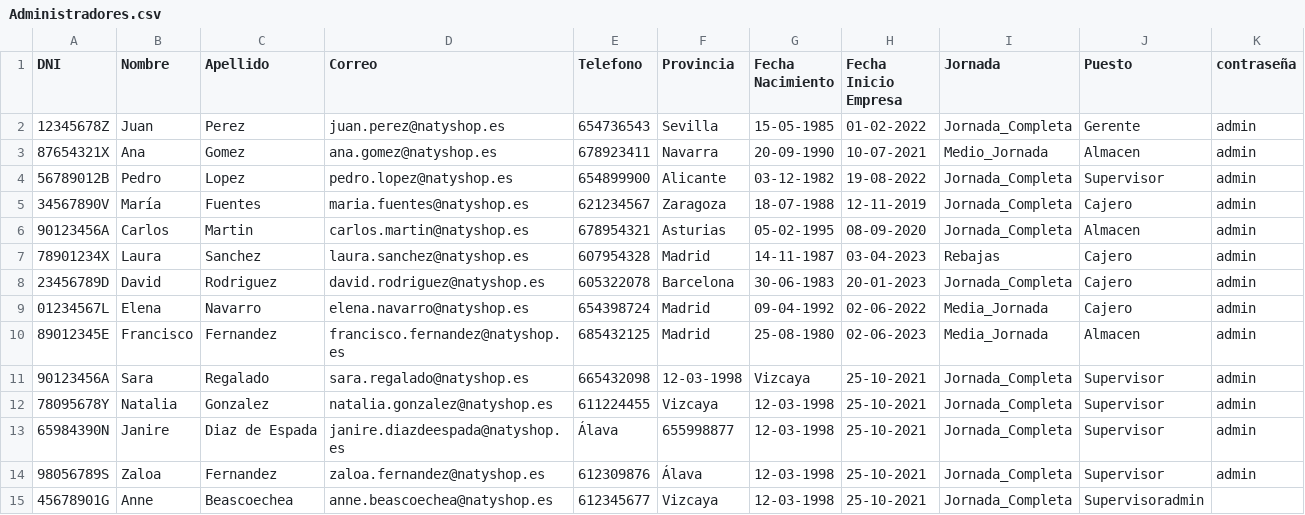
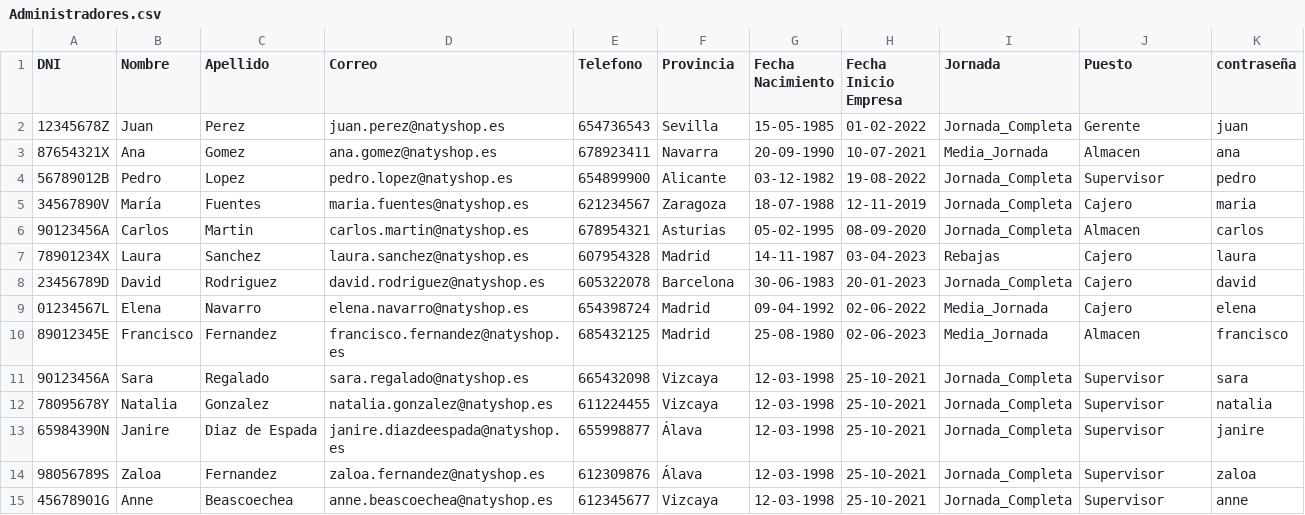
Before and after one commit to sararegalado/NatiShop, a CSV file: NatiShop/Administradores.csv, drawn as a sheet.

Commit message:
Ventana de Administrador ya esta unida

```diff
--- a/NatiShop/Administradores.csv
+++ b/NatiShop/Administradores.csv
@@ -1,15 +1,15 @@
 DNI;Nombre;Apellido;Correo;Telefono;Provincia;Fecha Nacimiento;Fecha Inicio Empresa;Jornada;Puesto;contraseña;
-12345678Z;Juan;Perez;juan.perez@natyshop.es;654736543;Sevilla;15-05-1985;01-02-2022;Jornada_Completa;Gerente;admin;
-87654321X;Ana;Gomez;ana.gomez@natyshop.es;678923411;Navarra;20-09-1990;10-07-2021;Medio_Jornada;Almacen;admin;
-56789012B;Pedro;Lopez;pedro.lopez@natyshop.es;654899900;Alicante;03-12-1982;19-08-2022;Jornada_Completa;Supervisor;admin;
-34567890V;María;Fuentes;maria.fuentes@natyshop.es;621234567;Zaragoza;18-07-1988;12-11-2019;Jornada_Completa;Cajero;admin;
-90123456A;Carlos;Martin;carlos.martin@natyshop.es;678954321;Asturias;05-02-1995;08-09-2020;Jornada_Completa;Almacen;admin;
-78901234X;Laura;Sanchez;laura.sanchez@natyshop.es;607954328;Madrid;14-11-1987;03-04-2023;Rebajas;Cajero;admin;
-23456789D;David;Rodriguez;david.rodriguez@natyshop.es;605322078;Barcelona;30-06-1983;20-01-2023;Jornada_Completa;Cajero;admin;
-01234567L;Elena;Navarro;elena.navarro@natyshop.es;654398724;Madrid;09-04-1992;02-06-2022;Media_Jornada;Cajero;admin;
-89012345E;Francisco;Fernandez;francisco.fernandez@natyshop.es;685432125;Madrid;25-08-1980;02-06-2023;Media_Jornada;Almacen;admin;
-90123456A;Sara;Regalado;sara.regalado@natyshop.es;665432098;12-03-1998;Vizcaya;25-10-2021;Jornada_Completa;Supervisor;admin;
-78095678Y;Natalia;Gonzalez;natalia.gonzalez@natyshop.es;611224455;Vizcaya;12-03-1998;25-10-2021;Jornada_Completa;Supervisor;admin;
-65984390N;Janire;Diaz de Espada;janire.diazdeespada@natyshop.es;Álava;655998877;12-03-1998;25-10-2021;Jornada_Completa;Supervisor;admin;
-98056789S;Zaloa;Fernandez;zaloa.fernandez@natyshop.es;612309876;Álava;12-03-1998;25-10-2021;Jornada_Completa;Supervisor;admin;
-45678901G;Anne;Beascoechea;anne.beascoechea@natyshop.es;612345677;Vizcaya;12-03-1998;25-10-2021;Jornada_Completa;Supervisoradmin;
+12345678Z;Juan;Perez;juan.perez@natyshop.es;654736543;Sevilla;15-05-1985;01-02-2022;Jornada_Completa;Gerente;juan;
+87654321X;Ana;Gomez;ana.gomez@natyshop.es;678923411;Navarra;20-09-1990;10-07-2021;Media_Jornada;Almacen;ana;
+56789012B;Pedro;Lopez;pedro.lopez@natyshop.es;654899900;Alicante;03-12-1982;19-08-2022;Jornada_Completa;Supervisor;pedro;
+34567890V;María;Fuentes;maria.fuentes@natyshop.es;621234567;Zaragoza;18-07-1988;12-11-2019;Jornada_Completa;Cajero;maria;
+90123456A;Carlos;Martin;carlos.martin@natyshop.es;678954321;Asturias;05-02-1995;08-09-2020;Jornada_Completa;Almacen;carlos;
+78901234X;Laura;Sanchez;laura.sanchez@natyshop.es;607954328;Madrid;14-11-1987;03-04-2023;Rebajas;Cajero;laura;
+23456789D;David;Rodriguez;david.rodriguez@natyshop.es;605322078;Barcelona;30-06-1983;20-01-2023;Jornada_Completa;Cajero;david;
+01234567L;Elena;Navarro;elena.navarro@natyshop.es;654398724;Madrid;09-04-1992;02-06-2022;Media_Jornada;Cajero;elena;
+89012345E;Francisco;Fernandez;francisco.fernandez@natyshop.es;685432125;Madrid;25-08-1980;02-06-2023;Media_Jornada;Almacen;francisco;
+90123456A;Sara;Regalado;sara.regalado@natyshop.es;665432098;Vizcaya;12-03-1998;25-10-2021;Jornada_Completa;Supervisor;sara;
+78095678Y;Natalia;Gonzalez;natalia.gonzalez@natyshop.es;611224455;Vizcaya;12-03-1998;25-10-2021;Jornada_Completa;Supervisor;natalia;
+65984390N;Janire;Diaz de Espada;janire.diazdeespada@natyshop.es;655998877;Álava;12-03-1998;25-10-2021;Jornada_Completa;Supervisor;janire;
+98056789S;Zaloa;Fernandez;zaloa.fernandez@natyshop.es;612309876;Álava;12-03-1998;25-10-2021;Jornada_Completa;Supervisor;zaloa;
+45678901G;Anne;Beascoechea;anne.beascoechea@natyshop.es;612345677;Vizcaya;12-03-1998;25-10-2021;Jornada_Completa;Supervisor;anne;
```
Also changed, not shown: 7 other files.
